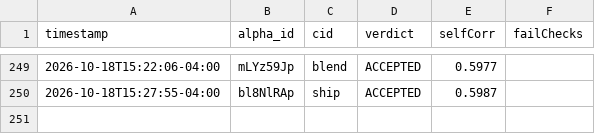
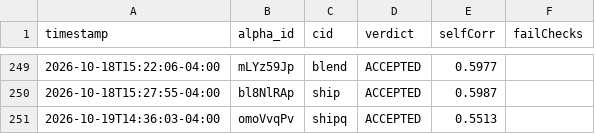
Before and after one commit to jslijb/worldQuantAlpha, a CSV file: data/alpha_quality_analysis/SUBMIT_VERDICTS.csv, drawn as a sheet; only a part is shown, gaps mark what is left out.

Commit message:
1019 D-125: 11/5 超交事故 —— run4 交单循环不复查条数 + 我另起的 shipq 并发开闸，多交 6 条把 26 条现票打死成 7 条
- 当日账 11 条全部平台 ACTIVE、零 FAIL、S>=1.78/F>=1.50/teS>=1.25/后劲>=0.70/sc<=0.6516：质量一条没含糊，错在数量
- 根因两条：_g119 --want 5 在第 148 轮被调两次（主循环的 today_count()<5 只管轮间不管轮内）；shipq 是重复建设（run4 的 stock() 本来就吃旧存量），已退役，交单恢复「run4 唯一提交者」
- 超交代价可核对：存量现票 26 -> 7、装配预门通过 11241 -> 1247 组、贪心出组 4 -> 2、池 241 -> 252
- 双门首次救场并暴露本地 loc 的失效模式：shipq 14:35 建池后 run4 并发交 10 条，13 条候选本地 0.54 平台 0.97~0.9992 全被 /check 挡掉 ⇒ 本地 loc 只有效到下一次提交为止
- 昨夜 23:19 全线静默 15 小时是整机断电（10:26 才开机、blend2 干跑 rc=0、rc=1073807364 是关机误伤）⇒ 排查顺序定死：开机时间 -> 日志尾巴 -> 才怀疑自己代码
- 冷字段老档 cov>=0.95&uc<=400 的 403 个已 100% 发过（可用 0），换档 0.90/5000 有 115 个；uc 放宽对自相关墙零代价（只跟本账号已交件比），cov 才是真代价
- 落修法：run4 TARGET 化 + 每条前复查 + --want 按「还差几条」；_mkg136 断供改写空 spec + rc=0（原 max([]) ValueError 被念成「挑字段失败」白重试 51 批）；_coldloop 档位由 env 传入

```diff
--- a/data/alpha_quality_analysis/SUBMIT_VERDICTS.csv
+++ b/data/alpha_quality_analysis/SUBMIT_VERDICTS.csv
@@ -250 +250,2 @@
 2026-10-18T15:27:55-04:00,bl8NlRAp,ship,ACCEPTED,0.5987,
+2026-10-19T14:36:03-04:00,omoVvqPv,shipq,ACCEPTED,0.5513,
```
Also changed, not shown: 2 other files.
